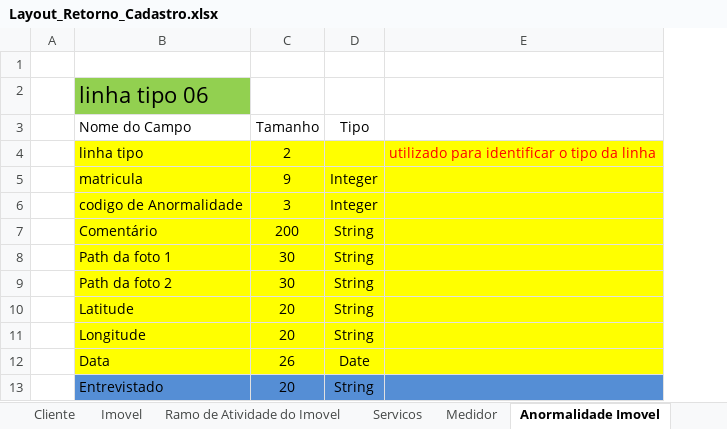
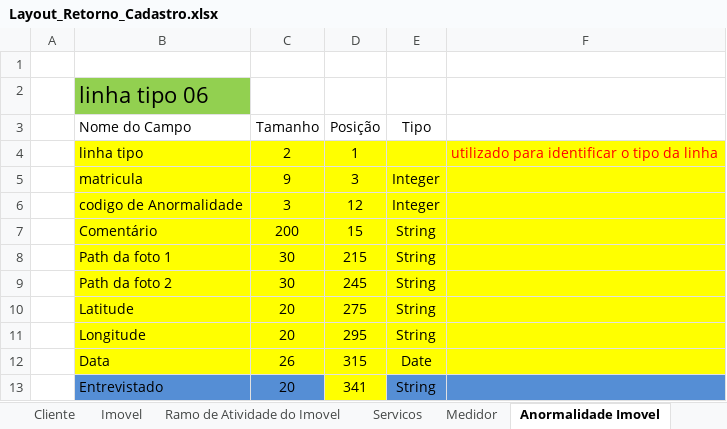
Before and after one commit to prodigasistemas/gsan, an Excel workbook: documents/recadastramento/layouts/Layout_Retorno_Cadastro.xlsx, sheet Anormalidade Imovel, drawn as a sheet; values as stored, in another font and other column widths than the file's, no borders; 1 other sheet too large or unreadable and not compared; the diff names each change by its address in the sheet, - before the commit and + after, or states it on an @@ line.

Commit message:
#17 - Validacao para novo imovel

```diff
--- a/documents/recadastramento/layouts/Layout_Retorno_Cadastro.xlsx (sheet Anormalidade Imovel)
+++ b/documents/recadastramento/layouts/Layout_Retorno_Cadastro.xlsx (sheet Anormalidade Imovel)
+column D (Posição), rows 4-13: 1 | 3 | 12 | 15 | 215 | 245 | 275 | 295 | 315 | 341
```
Also changed, not shown: sheet Imovel, sheet Servicos, sheet Medidor, 7 other files.
